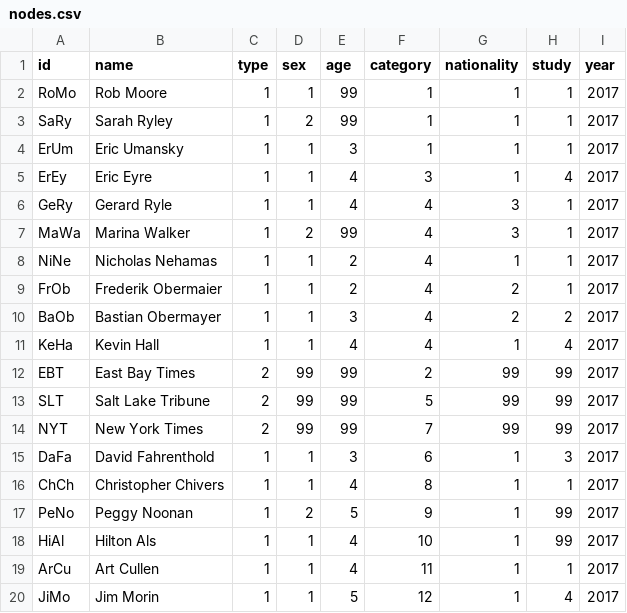
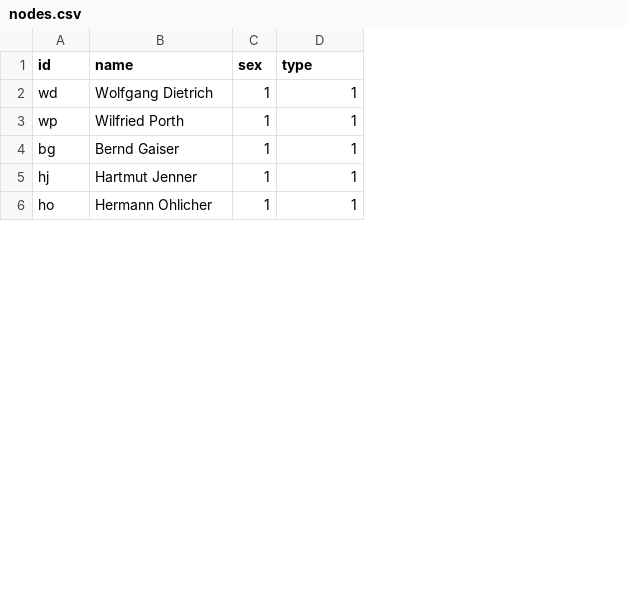
Before and after one commit to es108/Tutorium, a CSV file: nodes.csv, drawn as a sheet; only a part is shown; removed rows and columns are numbered as before the commit, all else as after; the diff covers the shown part only; the diff names each change by its address in the sheet, - before the commit and + after, or states it on an @@ line.

Commit message:
Add files via upload

```diff
--- a/nodes.csv
+++ b/nodes.csv
-column C (type), rows 15-16: 1 | 1; rows 18-20: all 1
-column E (age), rows 15-16: 3 | 4; rows 18-20: 4 | 4 | 5
-column F (category), rows 15-16: 6 | 8; rows 18-20: 10 | 11 | 12
-column H (study), rows 15-16: 3 | 1; rows 18-20: 99 | 1 | 4
-column I (year), rows 15-16: 2017 | 2017; rows 18-20: all 2017
-D1: nationality
+D1: type
-row 2: RoMo | Rob Moore | 1 | 1 | 99 | 1 | 1 | 1 | 2017
-row 3: SaRy | Sarah Ryley | 1 | 2 | 99 | 1 | 1 | 1 | 2017
-row 4: ErUm | Eric Umansky | 1 | 1 | 3 | 1 | 1 | 1 | 2017
-row 5: ErEy | Eric Eyre | 1 | 1 | 4 | 3 | 1 | 4 | 2017
-row 6: GeRy | Gerard Ryle | 1 | 1 | 4 | 4 | 3 | 1 | 2017
-row 7: MaWa | Marina Walker | 1 | 2 | 99 | 4 | 3 | 1 | 2017
-row 8: NiNe | Nicholas Nehamas | 1 | 1 | 2 | 4 | 1 | 1 | 2017
-row 9: FrOb | Frederik Obermaier | 1 | 1 | 2 | 4 | 2 | 1 | 2017
-row 10: BaOb | Bastian Obermayer | 1 | 1 | 3 | 4 | 2 | 2 | 2017
-row 11: KeHa | Kevin Hall | 1 | 1 | 4 | 4 | 1 | 4 | 2017
-row 12: EBT | East Bay Times | 2 | 99 | 99 | 2 | 99 | 99 | 2017
-row 13: SLT | Salt Lake Tribune | 2 | 99 | 99 | 5 | 99 | 99 | 2017
-row 14: NYT | New York Times | 2 | 99 | 99 | 7 | 99 | 99 | 2017
-A2 (id): DaFa
+A2 (id): wd
-B2 (name): David Fahrenthold
+B2 (name): Wolfgang Dietrich
-A3 (id): ChCh
+A3 (id): wp
-B3 (name): Christopher Chivers
+B3 (name): Wilfried Porth
-row 17: PeNo | Peggy Noonan | 1 | 2 | 5 | 9 | 1 | 99 | 2017
-A4 (id): HiAl
+A4 (id): bg
-B4 (name): Hilton Als
+B4 (name): Bernd Gaiser
-A5 (id): ArCu
+A5 (id): hj
-B5 (name): Art Cullen
+B5 (name): Hartmut Jenner
-A6 (id): JiMo
+A6 (id): ho
-B6 (name): Jim Morin
+B6 (name): Hermann Ohlicher
```
Also changed, not shown: 7 added rows, 1 removed row and 2 edited cells elsewhere in this file.
